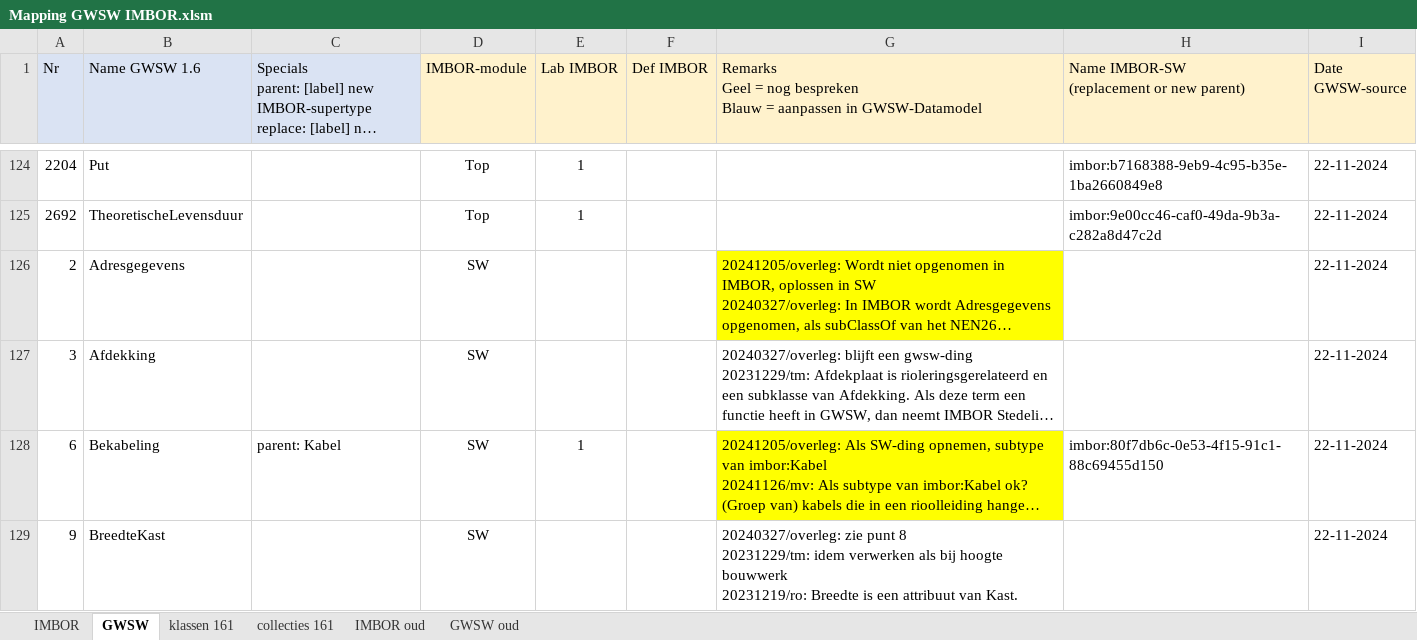
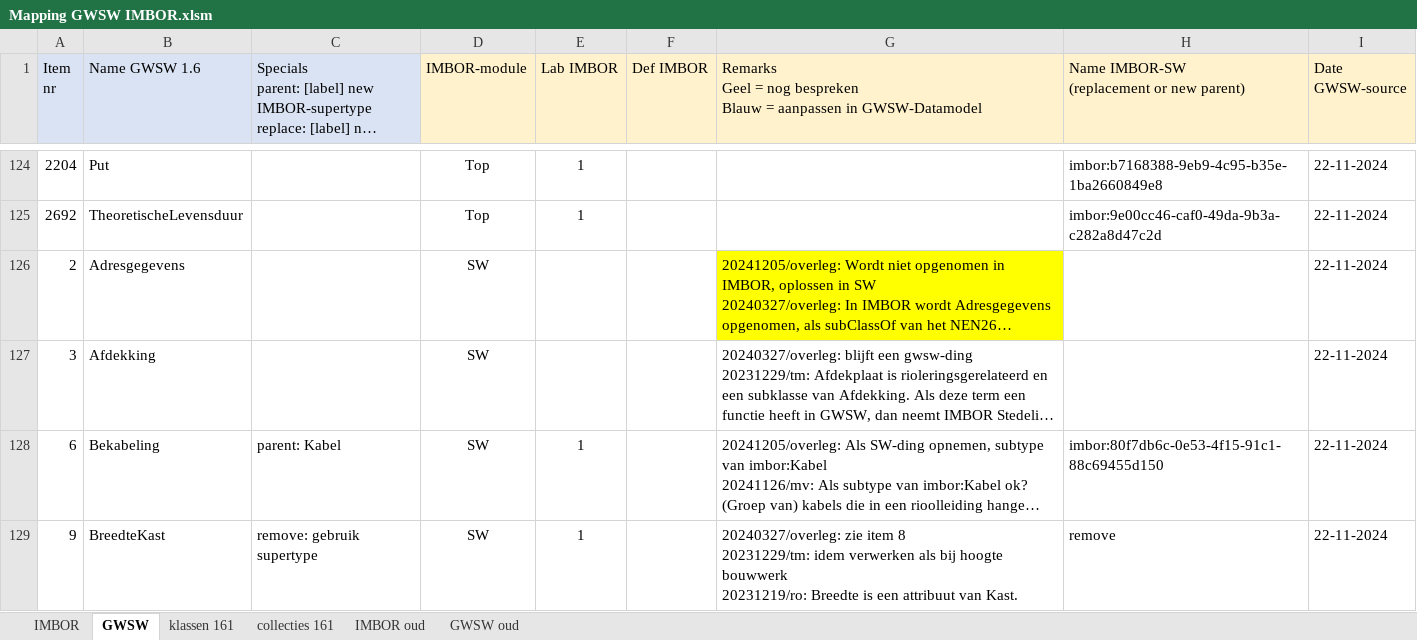
Before and after one commit to StichtingRIONED/imbor-sw, an Excel workbook: Mapping GWSW IMBOR.xlsm, sheet GWSW, drawn as a sheet; only a part is shown, gaps mark what is left out; long unchanged cells end in …; values as stored, in another font and other column widths than the file's, no borders; conditional formats not drawn; ↵ is a line break in a cell; the diff covers the shown part only; the diff names each change by its address in the sheet, - before the commit and + after, or states it on an @@ line.

```diff
--- a/Mapping GWSW IMBOR.xlsm (sheet GWSW)
+++ b/Mapping GWSW IMBOR.xlsm (sheet GWSW)
-A1: Nr
+A1: Item ↵ nr
-G128 fill: #FFFF00
+G128 fill: none
-C129: (empty)
+C129: remove: gebruik supertype
-E129 (Lab IMBOR): (empty)
+E129 (Lab IMBOR): 1
-G129: 20240327/overleg: zie punt 8 ↵ 20231229/tm:…
+G129: 20240327/overleg: zie item 8 ↵ 20231229/tm:…
-H129: (empty)
+H129: remove
```
Also changed, not shown: 10 added rows, 13 removed rows, 1 moved row, 105 edited cells and cell formats elsewhere in this sheet, 2 other files.
